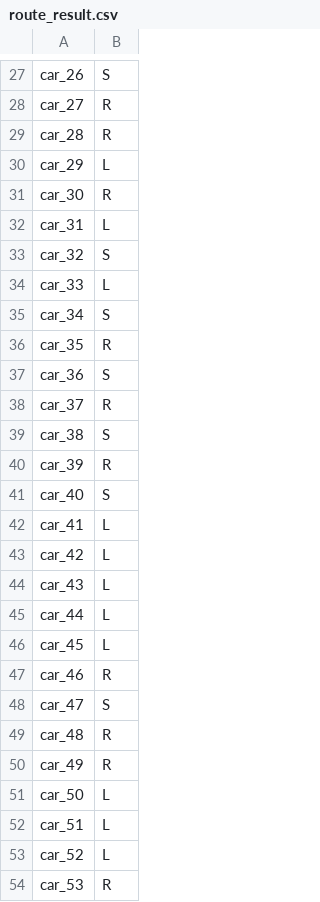
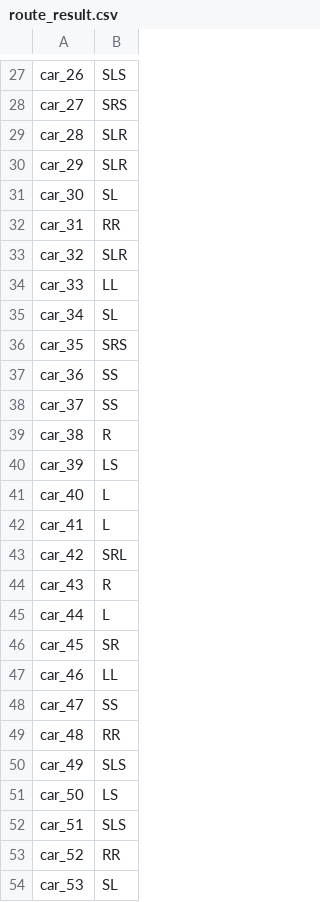
Before and after one commit to IChihWang/Routing, a CSV file: MiniVnet_cpp/result/route_result.csv, drawn as a sheet; only a part is shown, gaps mark what is left out; the diff covers the shown part only; the diff names each change by its address in the sheet, - before the commit and + after, or states it on an @@ line.

```diff
--- a/MiniVnet_cpp/result/route_result.csv
+++ b/MiniVnet_cpp/result/route_result.csv
-B27: S
+B27: SLS
-B28: R
+B28: SRS
-B29: R
+B29: SLR
-B30: L
+B30: SLR
-B31: R
+B31: SL
-B32: L
+B32: RR
-B33: S
+B33: SLR
-B34: L
+B34: LL
-B35: S
+B35: SL
-B36: R
+B36: SRS
-B37: S
+B37: SS
-B38: R
+B38: SS
-B39: S
+B39: R
-B40: R
+B40: LS
-B41: S
+B41: L
-B43: L
+B43: SRL
-B44: L
+B44: R
-B46: L
+B46: SR
-B47: R
+B47: LL
-B48: S
+B48: SS
-B49: R
+B49: RR
-B50: R
+B50: SLS
-B51: L
+B51: LS
-B52: L
+B52: SLS
-B53: L
+B53: RR
-B54: R
+B54: SL
```
Also changed, not shown: 40 added rows, 8 removed rows and 35 edited cells elsewhere in this file, SUMO_env/result/result.csv, 19 other files.
